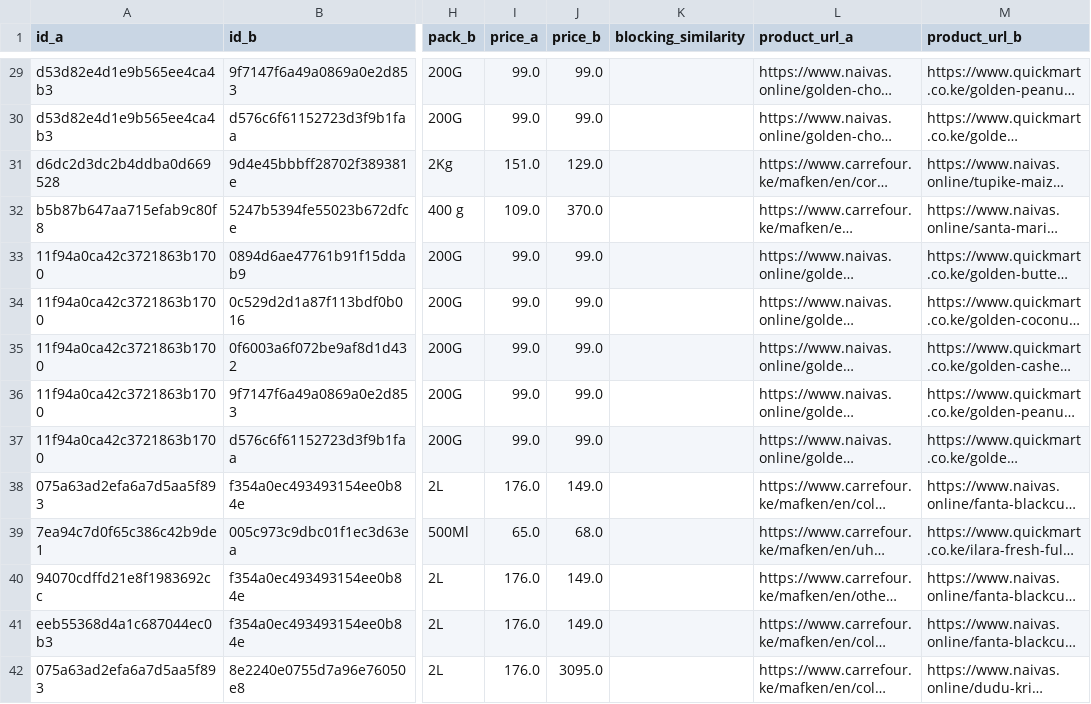
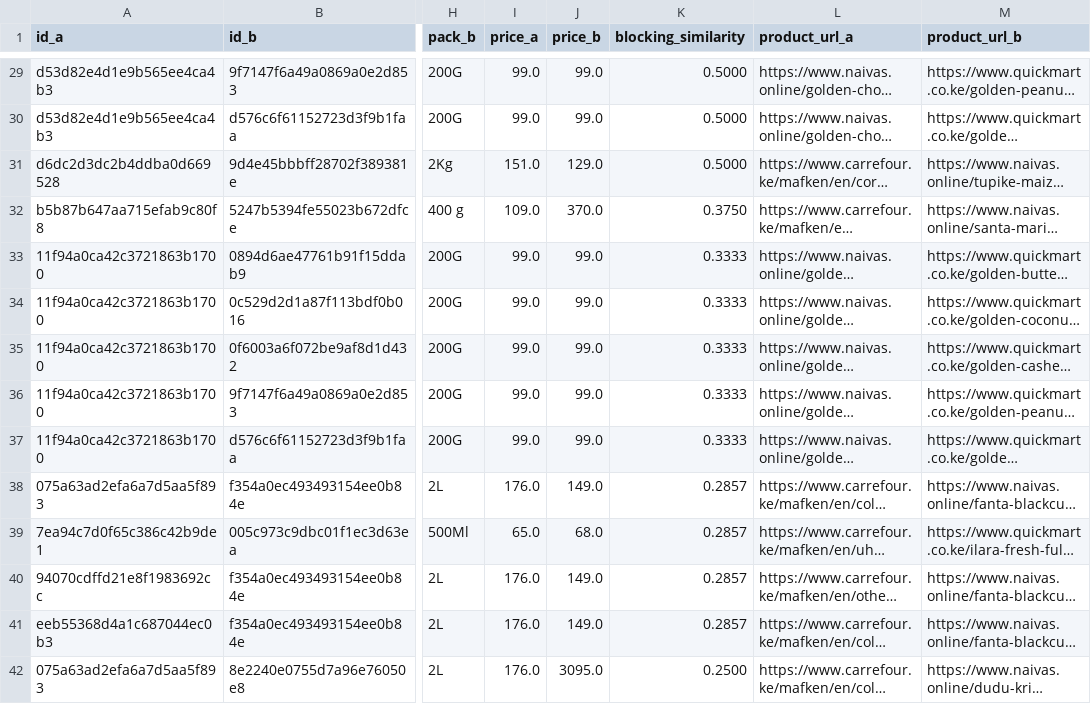
Before and after one commit to lynnshylynn-code/price-check-ke, a CSV file: backend/data/labels/match_pairs.csv, drawn as a sheet; only a part is shown, gaps mark what is left out; long unchanged cells end in …; the diff covers the shown part only; the diff names each change by its address in the sheet, - before the commit and + after, or states it on an @@ line.

```diff
--- a/backend/data/labels/match_pairs.csv
+++ b/backend/data/labels/match_pairs.csv
-K29:K31 (blocking_similarity): (empty)
+K29:K31 (blocking_similarity): 0.5000
-K32 (blocking_similarity): (empty)
+K32 (blocking_similarity): 0.3750
-K33:K37 (blocking_similarity): (empty)
+K33:K37 (blocking_similarity): 0.3333
-K38:K41 (blocking_similarity): (empty)
+K38:K41 (blocking_similarity): 0.2857
-K42 (blocking_similarity): (empty)
+K42 (blocking_similarity): 0.2500
```
Also changed, not shown: 58 edited cells elsewhere in this file, 6 other files.
